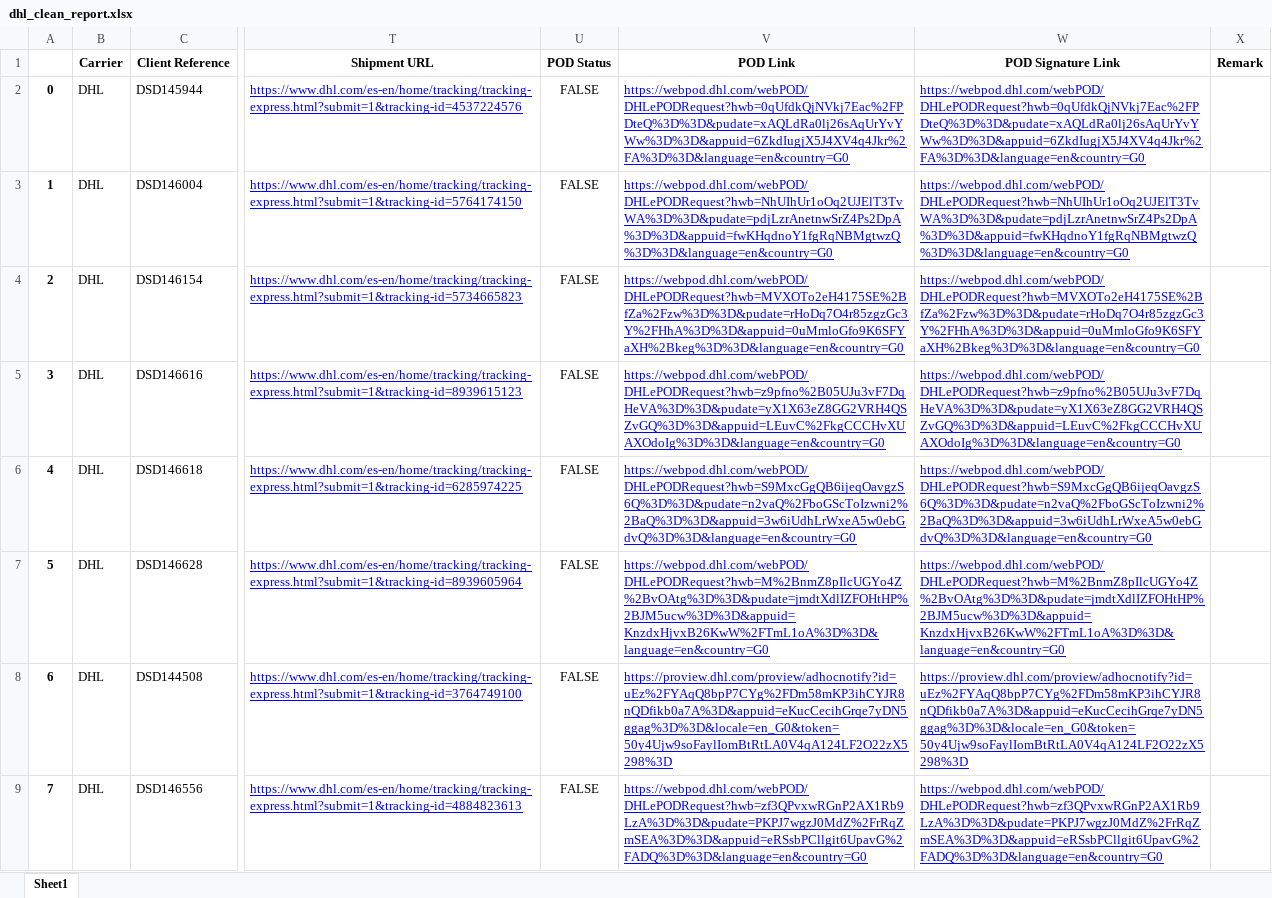
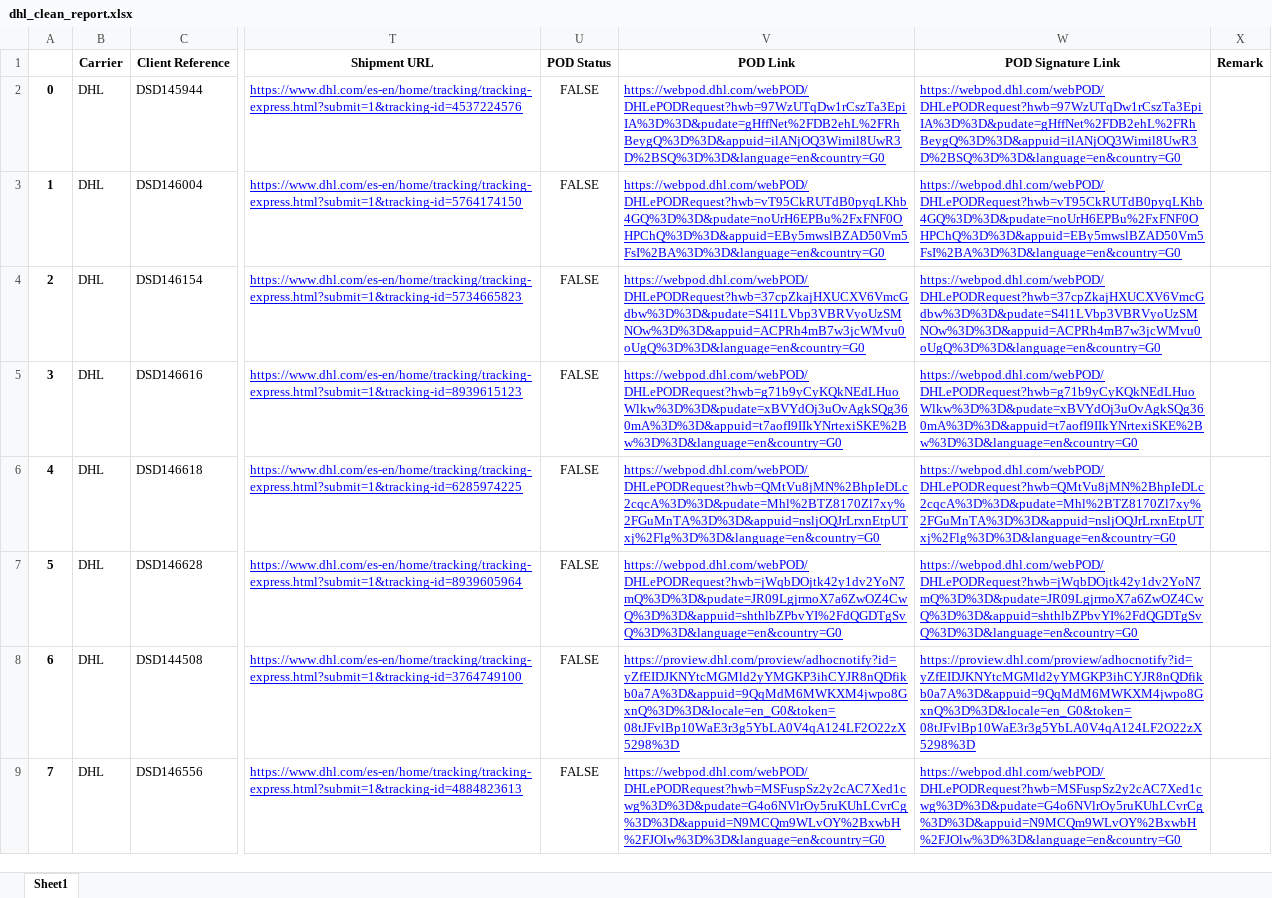
Before and after one commit to alleida23/Shipment_Tracker_API, an Excel workbook: Track Reports/dhl_clean_report.xlsx, sheet Sheet1, drawn as a sheet; only a part is shown, gaps mark what is left out; values as stored, in another font and other column widths than the file's, no borders; the diff covers the shown part only; the diff names each change by its address in the sheet, - before the commit and + after, or states it on an @@ line.

```diff
--- a/Track Reports/dhl_clean_report.xlsx (sheet Sheet1)
+++ b/Track Reports/dhl_clean_report.xlsx (sheet Sheet1)
-V2 (POD Link): https://webpod.dhl.com/webPOD/DHLePODRequest?hwb=0qUfdkQjNVkj7Eac%2FPDteQ%3D%3D&pudate=xAQLdRa0lj26sAqUrYvYWw%3D%3D&appuid=6ZkdIugjX5J4XV4q4Jkr%2FA%3D%3D&language=en&country=G0
+V2 (POD Link): https://webpod.dhl.com/webPOD/DHLePODRequest?hwb=97WzUTqDw1rCszTa3EpiIA%3D%3D&pudate=gHffNet%2FDB2ehL%2FRhBeygQ%3D%3D&appuid=ilANjOQ3Wimil8UwR3D%2BSQ%3D%3D&language=en&country=G0
-W2 (POD Signature Link): https://webpod.dhl.com/webPOD/DHLePODRequest?hwb=0qUfdkQjNVkj7Eac%2FPDteQ%3D%3D&pudate=xAQLdRa0lj26sAqUrYvYWw%3D%3D&appuid=6ZkdIugjX5J4XV4q4Jkr%2FA%3D%3D&language=en&country=G0
+W2 (POD Signature Link): https://webpod.dhl.com/webPOD/DHLePODRequest?hwb=97WzUTqDw1rCszTa3EpiIA%3D%3D&pudate=gHffNet%2FDB2ehL%2FRhBeygQ%3D%3D&appuid=ilANjOQ3Wimil8UwR3D%2BSQ%3D%3D&language=en&country=G0
-V3 (POD Link): https://webpod.dhl.com/webPOD/DHLePODRequest?hwb=NhUIhUr1oOq2UJElT3TvWA%3D%3D&pudate=pdjLzrAnetnwSrZ4Ps2DpA%3D%3D&appuid=fwKHqdnoY1fgRqNBMgtwzQ%3D%3D&language=en&country=G0
+V3 (POD Link): https://webpod.dhl.com/webPOD/DHLePODRequest?hwb=vT95CkRUTdB0pyqLKhb4GQ%3D%3D&pudate=noUrH6EPBu%2FxFNF0OHPChQ%3D%3D&appuid=EBy5mwslBZAD50Vm5FsI%2BA%3D%3D&language=en&country=G0
-W3 (POD Signature Link): https://webpod.dhl.com/webPOD/DHLePODRequest?hwb=NhUIhUr1oOq2UJElT3TvWA%3D%3D&pudate=pdjLzrAnetnwSrZ4Ps2DpA%3D%3D&appuid=fwKHqdnoY1fgRqNBMgtwzQ%3D%3D&language=en&country=G0
+W3 (POD Signature Link): https://webpod.dhl.com/webPOD/DHLePODRequest?hwb=vT95CkRUTdB0pyqLKhb4GQ%3D%3D&pudate=noUrH6EPBu%2FxFNF0OHPChQ%3D%3D&appuid=EBy5mwslBZAD50Vm5FsI%2BA%3D%3D&language=en&country=G0
-V4 (POD Link): https://webpod.dhl.com/webPOD/DHLePODRequest?hwb=MVXOTo2eH4175SE%2BfZa%2Fzw%3D%3D&pudate=rHoDq7O4r85zgzGc3Y%2FHhA%3D%3D&appuid=0uMmloGfo9K6SFYaXH%2Bkeg%3D%3D&language=en&country=G0
+V4 (POD Link): https://webpod.dhl.com/webPOD/DHLePODRequest?hwb=37cpZkajHXUCXV6VmcGdbw%3D%3D&pudate=S4l1LVbp3VBRVyoUzSMNOw%3D%3D&appuid=ACPRh4mB7w3jcWMvu0oUgQ%3D%3D&language=en&country=G0
-W4 (POD Signature Link): https://webpod.dhl.com/webPOD/DHLePODRequest?hwb=MVXOTo2eH4175SE%2BfZa%2Fzw%3D%3D&pudate=rHoDq7O4r85zgzGc3Y%2FHhA%3D%3D&appuid=0uMmloGfo9K6SFYaXH%2Bkeg%3D%3D&language=en&country=G0
+W4 (POD Signature Link): https://webpod.dhl.com/webPOD/DHLePODRequest?hwb=37cpZkajHXUCXV6VmcGdbw%3D%3D&pudate=S4l1LVbp3VBRVyoUzSMNOw%3D%3D&appuid=ACPRh4mB7w3jcWMvu0oUgQ%3D%3D&language=en&country=G0
-V5 (POD Link): https://webpod.dhl.com/webPOD/DHLePODRequest?hwb=z9pfno%2B05UJu3vF7DqHeVA%3D%3D&pudate=yX1X63eZ8GG2VRH4QSZvGQ%3D%3D&appuid=LEuvC%2FkgCCCHvXUAXOdoIg%3D%3D&language=en&country=G0
+V5 (POD Link): https://webpod.dhl.com/webPOD/DHLePODRequest?hwb=g71b9yCyKQkNEdLHuoWlkw%3D%3D&pudate=xBVYdOj3uOvAgkSQg360mA%3D%3D&appuid=t7aofI9IIkYNrtexiSKE%2Bw%3D%3D&language=en&country=G0
-W5 (POD Signature Link): https://webpod.dhl.com/webPOD/DHLePODRequest?hwb=z9pfno%2B05UJu3vF7DqHeVA%3D%3D&pudate=yX1X63eZ8GG2VRH4QSZvGQ%3D%3D&appuid=LEuvC%2FkgCCCHvXUAXOdoIg%3D%3D&language=en&country=G0
+W5 (POD Signature Link): https://webpod.dhl.com/webPOD/DHLePODRequest?hwb=g71b9yCyKQkNEdLHuoWlkw%3D%3D&pudate=xBVYdOj3uOvAgkSQg360mA%3D%3D&appuid=t7aofI9IIkYNrtexiSKE%2Bw%3D%3D&language=en&country=G0
-V6 (POD Link): https://webpod.dhl.com/webPOD/DHLePODRequest?hwb=S9MxcGgQB6ijeqOavgzS6Q%3D%3D&pudate=n2vaQ%2FboGScToIzwni2%2BaQ%3D%3D&appuid=3w6iUdhLrWxeA5w0ebGdvQ%3D%3D&language=en&country=G0
+V6 (POD Link): https://webpod.dhl.com/webPOD/DHLePODRequest?hwb=QMtVu8jMN%2BhpIeDLc2cqcA%3D%3D&pudate=Mhl%2BTZ8170Zl7xy%2FGuMnTA%3D%3D&appuid=nsljOQJrLrxnEtpUTxj%2Flg%3D%3D&language=en&country=G0
-W6 (POD Signature Link): https://webpod.dhl.com/webPOD/DHLePODRequest?hwb=S9MxcGgQB6ijeqOavgzS6Q%3D%3D&pudate=n2vaQ%2FboGScToIzwni2%2BaQ%3D%3D&appuid=3w6iUdhLrWxeA5w0ebGdvQ%3D%3D&language=en&country=G0
+W6 (POD Signature Link): https://webpod.dhl.com/webPOD/DHLePODRequest?hwb=QMtVu8jMN%2BhpIeDLc2cqcA%3D%3D&pudate=Mhl%2BTZ8170Zl7xy%2FGuMnTA%3D%3D&appuid=nsljOQJrLrxnEtpUTxj%2Flg%3D%3D&language=en&country=G0
-V7 (POD Link): https://webpod.dhl.com/webPOD/DHLePODRequest?hwb=M%2BnmZ8pIlcUGYo4Z%2BvOAtg%3D%3D&pudate=jmdtXdlIZFOHtHP%2BJM5ucw%3D%3D&appuid=KnzdxHjvxB26KwW%2FTmL1oA%3D%3D&language=en&country=G0
+V7 (POD Link): https://webpod.dhl.com/webPOD/DHLePODRequest?hwb=jWqbDOjtk42y1dv2YoN7mQ%3D%3D&pudate=JR09LgjrmoX7a6ZwOZ4CwQ%3D%3D&appuid=shthlbZPbvYI%2FdQGDTgSvQ%3D%3D&language=en&country=G0
-W7 (POD Signature Link): https://webpod.dhl.com/webPOD/DHLePODRequest?hwb=M%2BnmZ8pIlcUGYo4Z%2BvOAtg%3D%3D&pudate=jmdtXdlIZFOHtHP%2BJM5ucw%3D%3D&appuid=KnzdxHjvxB26KwW%2FTmL1oA%3D%3D&language=en&country=G0
+W7 (POD Signature Link): https://webpod.dhl.com/webPOD/DHLePODRequest?hwb=jWqbDOjtk42y1dv2YoN7mQ%3D%3D&pudate=JR09LgjrmoX7a6ZwOZ4CwQ%3D%3D&appuid=shthlbZPbvYI%2FdQGDTgSvQ%3D%3D&language=en&country=G0
-V8 (POD Link): https://proview.dhl.com/proview/adhocnotify?id=uEz%2FYAqQ8bpP7CYg%2FDm58mKP3ihCYJR8nQDfikb0a7A%3D&appuid=eKucCecihGrqe7yDN5ggag%3D%3D&locale=en_G0&token=50y4Ujw9soFaylIomBtRtLA0V4qA124LF2O22zX5298%3D
+V8 (POD Link): https://proview.dhl.com/proview/adhocnotify?id=yZfEIDJKNYtcMGMld2yYMGKP3ihCYJR8nQDfikb0a7A%3D&appuid=9QqMdM6MWKXM4jwpo8GxnQ%3D%3D&locale=en_G0&token=08tJFvlBp10WaE3r3g5YbLA0V4qA124LF2O22zX5298%3D
-W8 (POD Signature Link): https://proview.dhl.com/proview/adhocnotify?id=uEz%2FYAqQ8bpP7CYg%2FDm58mKP3ihCYJR8nQDfikb0a7A%3D&appuid=eKucCecihGrqe7yDN5ggag%3D%3D&locale=en_G0&token=50y4Ujw9soFaylIomBtRtLA0V4qA124LF2O22zX5298%3D
+W8 (POD Signature Link): https://proview.dhl.com/proview/adhocnotify?id=yZfEIDJKNYtcMGMld2yYMGKP3ihCYJR8nQDfikb0a7A%3D&appuid=9QqMdM6MWKXM4jwpo8GxnQ%3D%3D&locale=en_G0&token=08tJFvlBp10WaE3r3g5YbLA0V4qA124LF2O22zX5298%3D
-V9 (POD Link): https://webpod.dhl.com/webPOD/DHLePODRequest?hwb=zf3QPvxwRGnP2AX1Rb9LzA%3D%3D&pudate=PKPJ7wgzJ0MdZ%2FrRqZmSEA%3D%3D&appuid=eRSsbPCllgit6UpavG%2FADQ%3D%3D&language=en&country=G0
+V9 (POD Link): https://webpod.dhl.com/webPOD/DHLePODRequest?hwb=MSFuspSz2y2cAC7Xed1cwg%3D%3D&pudate=G4o6NVlrOy5ruKUhLCvrCg%3D%3D&appuid=N9MCQm9WLvOY%2BxwbH%2FJOlw%3D%3D&language=en&country=G0
-W9 (POD Signature Link): https://webpod.dhl.com/webPOD/DHLePODRequest?hwb=zf3QPvxwRGnP2AX1Rb9LzA%3D%3D&pudate=PKPJ7wgzJ0MdZ%2FrRqZmSEA%3D%3D&appuid=eRSsbPCllgit6UpavG%2FADQ%3D%3D&language=en&country=G0
+W9 (POD Signature Link): https://webpod.dhl.com/webPOD/DHLePODRequest?hwb=MSFuspSz2y2cAC7Xed1cwg%3D%3D&pudate=G4o6NVlrOy5ruKUhLCvrCg%3D%3D&appuid=N9MCQm9WLvOY%2BxwbH%2FJOlw%3D%3D&language=en&country=G0
```
Also changed, not shown: 2 added rows, 12 edited cells and row numbers in column A elsewhere in this sheet, Track Reports/tnt_clean_report.xlsx, 2 other files.
